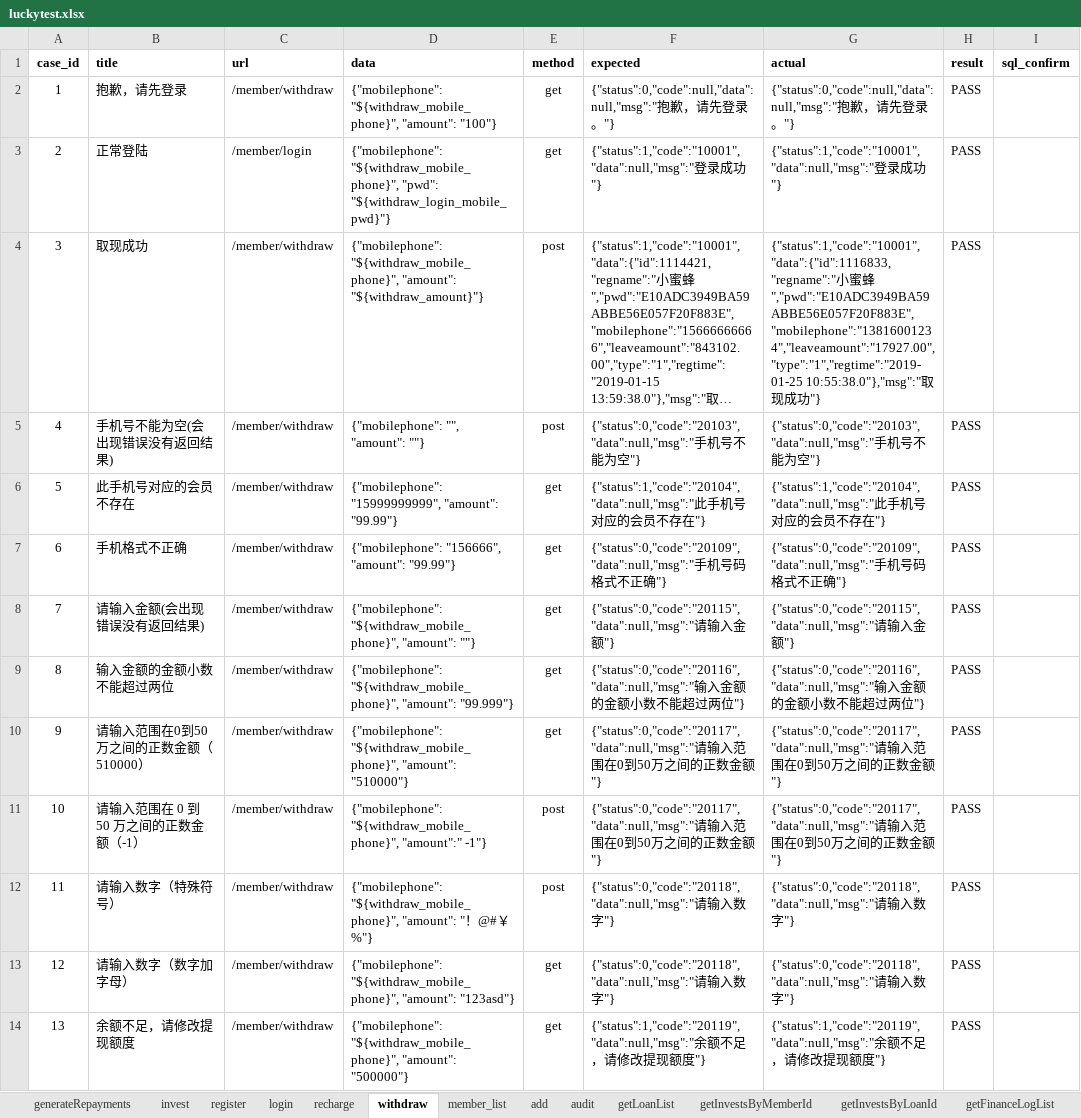
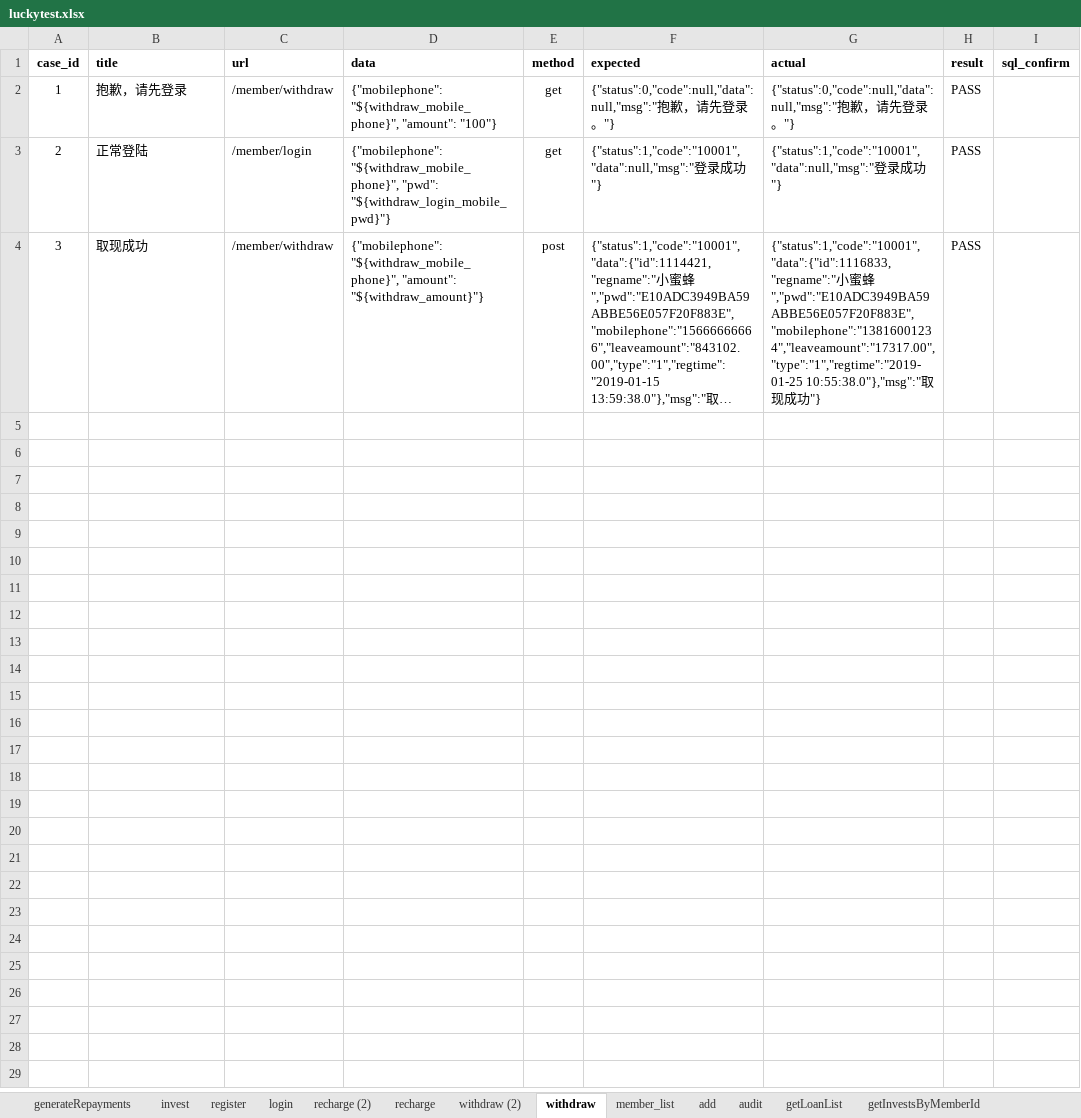
Before and after one commit to adou12138/python13-api-test, an Excel workbook: datas/luckytest.xlsx, sheet withdraw, drawn as a sheet; long unchanged cells end in …; values as stored, in another font and other column widths than the file's, no borders; the diff names each change by its address in the sheet, - before the commit and + after, or states it on an @@ line.

```diff
--- a/datas/luckytest.xlsx (sheet withdraw)
+++ b/datas/luckytest.xlsx (sheet withdraw)
+sheet tab: recharge (2)
+sheet tab: withdraw (2)
-G4 (actual): …蜜蜂","pwd":"E10ADC3949BA59ABBE56E057F20F883E","mobilephone":"13816001234","leaveamount":"17927.00","type":"1","regtime":"2019-01-25 10:55:38.0"},"msg":"取…
+G4 (actual): …蜜蜂","pwd":"E10ADC3949BA59ABBE56E057F20F883E","mobilephone":"13816001234","leaveamount":"17317.00","type":"1","regtime":"2019-01-25 10:55:38.0"},"msg":"取…
-row 5: 4 | 手机号不能为空(会出现错误没有返回结果) | /member/withdraw | {"mobilephone": "", "amount": ""} | post | {"status":0,"code":"20103","data":null,"msg":"手机号不能为空"} | {"status":0,"code":"20103","data":null,"msg":"手机号不能为空"} | PASS
-row 6: 5 | 此手机号对应的会员不存在 | /member/withdraw | {"mobilephone": "15999999999", "amount": "99.99"} | get | {"status":1,"code":"20104","data":null,"msg":"此手机号对应的会员不存在"} | {"status":1,"code":"20104","data":null,"msg":"此手机号对应的会员不存在"} | PASS
-row 7: 6 | 手机格式不正确 | /member/withdraw | {"mobilephone": "156666", "amount": "99.99"} | get | {"status":0,"code":"20109","data":null,"msg":"手机号码格式不正确"} | {"status":0,"code":"20109","data":null,"msg":"手机号码格式不正确"} | PASS
-row 8: 7 | 请输入金额(会出现错误没有返回结果) | /member/withdraw | {"mobilephone": "${withdraw_mobile_phone}", "amount": ""} | get | {"status":0,"code":"20115","data":null,"msg":"请输入金额"} | {"status":0,"code":"20115","data":null,"msg":"请输入金额"} | PASS
-row 9: 8 | 输入金额的金额小数不能超过两位 | /member/withdraw | {"mobilephone": "${withdraw_mobile_phone}", "amount": "99.999"} | get | {"status":0,"code":"20116","data":null,"msg":"输入金额的金额小数不能超过两位"} | {"status":0,"code":"20116","data":null,"msg":"输入金额的金额小数不能超过两位"} | PASS
-row 10: 9 | 请输入范围在0到50万之间的正数金额（510000） | /member/withdraw | {"mobilephone": "${withdraw_mobile_phone}", "amount": "510000"} | get | {"status":0,"code":"20117","data":null,"msg":"请输入范围在0到50万之间的正数金额"} | {"status":0,"code":"20117","data":null,"msg":"请输入范围在0到50万之间的正数金额"} | PASS
-row 11: 10 | 请输入范围在 0 到 50 万之间的正数金额（-1） | /member/withdraw | {"mobilephone": "${withdraw_mobile_phone}", "amount":" -1"} | post | {"status":0,"code":"20117","data":null,"msg":"请输入范围在0到50万之间的正数金额"} | {"status":0,"code":"20117","data":null,"msg":"请输入范围在0到50万之间的正数金额"} | PASS
-row 12: 11 | 请输入数字（特殊符号） | /member/withdraw | {"mobilephone": "${withdraw_mobile_phone}", "amount": "！@#￥%"} | post | {"status":0,"code":"20118","data":null,"msg":"请输入数字"} | {"status":0,"code":"20118","data":null,"msg":"请输入数字"} | PASS
-row 13: 12 | 请输入数字（数字加字母） | /member/withdraw | {"mobilephone": "${withdraw_mobile_phone}", "amount": "123asd"} | get | {"status":0,"code":"20118","data":null,"msg":"请输入数字"} | {"status":0,"code":"20118","data":null,"msg":"请输入数字"} | PASS
-row 14: 13 | 余额不足，请修改提现额度 | /member/withdraw | {"mobilephone": "${withdraw_mobile_phone}", "amount": "500000"} | get | {"status":1,"code":"20119","data":null,"msg":"余额不足，请修改提现额度"} | {"status":1,"code":"20119","data":null,"msg":"余额不足，请修改提现额度"} | PASS
```
Also changed, not shown: sheet recharge, sheet add, 9 other files.
